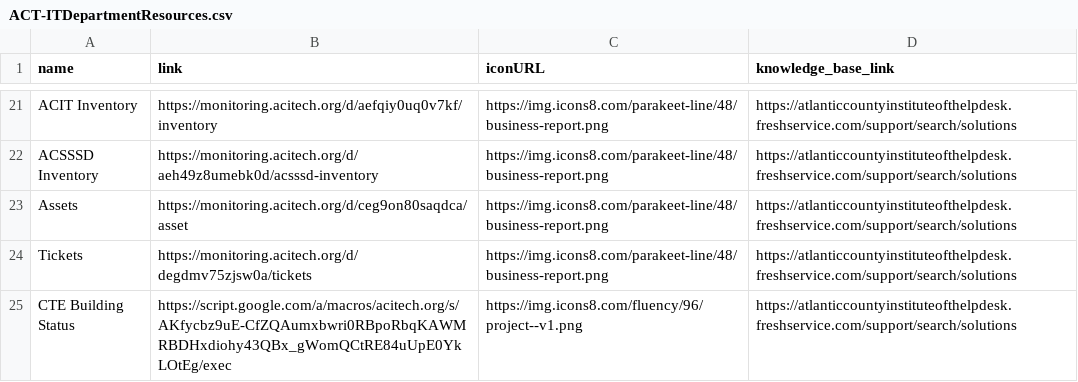
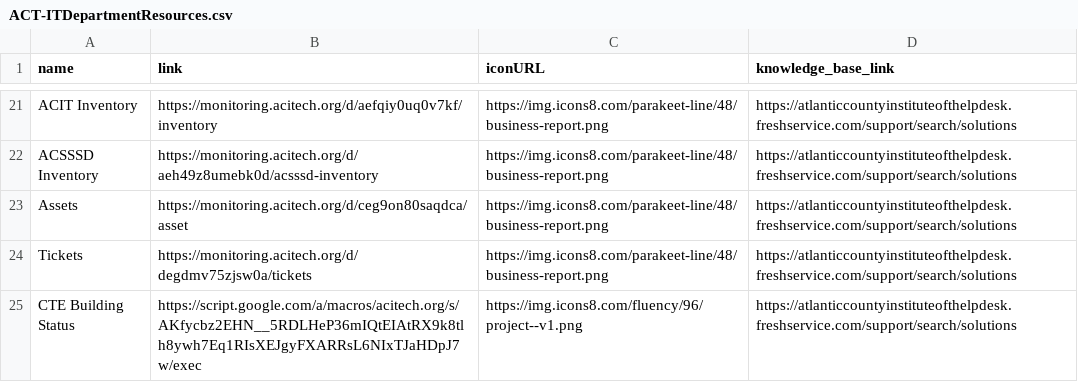
Before and after one commit to website-acit/acitech.org, a CSV file: ACT-ITDepartmentResources.csv, drawn as a sheet; only a part is shown, gaps mark what is left out.

Commit message:
Update ACT-ITDepartmentResources.csv

```diff
--- a/ACT-ITDepartmentResources.csv
+++ b/ACT-ITDepartmentResources.csv
@@ -24,2 +24,2 @@ Assets,https://monitoring.acitech.org/d/ceg9on80saqdca/asset,https://img.icons8.
 Tickets,https://monitoring.acitech.org/d/degdmv75zjsw0a/tickets,https://img.icons8.com/parakeet-line/48/business-report.png,https://atlanticcountyinstituteofthelpdesk.freshservice.com/support/search/solutions
-CTE Building Status,https://script.google.com/a/macros/acitech.org/s/AKfycbz9uE-CfZQAumxbwri0RBpoRbqKAWMRBDHxdiohy43QBx_gWomQCtRE84uUpE0YkLOtEg/exec,https://img.icons8.com/fluency/96/project--v1.png,https://atlanticcountyinstituteofthelpdesk.freshservice.com/support/search/solutions
+CTE Building Status,https://script.google.com/a/macros/acitech.org/s/AKfycbz2EHN__5RDLHeP36mIQtEIAtRX9k8tlh8ywh7Eq1RIsXEJgyFXARRsL6NIxTJaHDpJ7w/exec,https://img.icons8.com/fluency/96/project--v1.png,https://atlanticcountyinstituteofthelpdesk.freshservice.com/support/search/solutions
```
